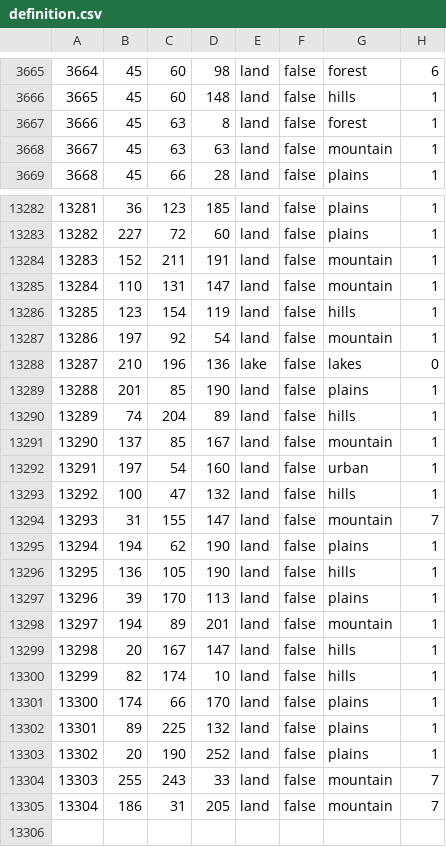
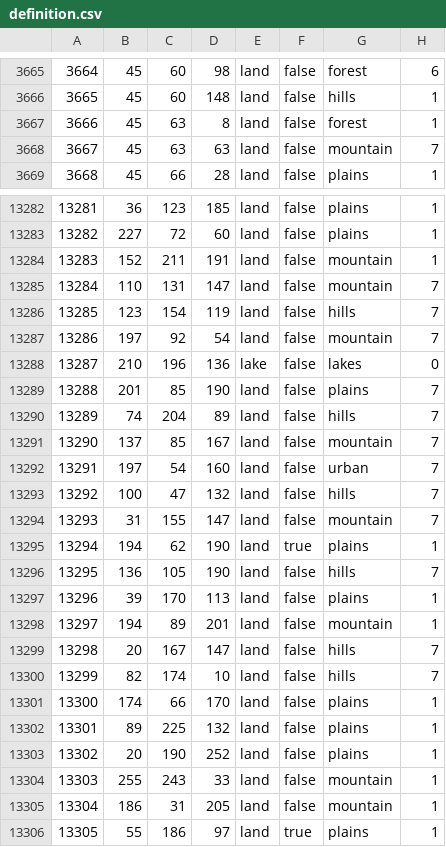
Before and after one commit to panadolchick/red-phoenix, a CSV file: map/definition.csv, drawn as a sheet; only a part is shown, gaps mark what is left out; the diff covers the shown part only.

```diff
--- a/map/definition.csv
+++ b/map/definition.csv
@@ -3667,3 +3667,3 @@
 3666;45;63;8;land;false;forest;1
-3667;45;63;63;land;false;mountain;1
+3667;45;63;63;land;false;mountain;7
 3668;45;66;28;land;false;plains;1
@@ -13284,18 +13284,18 @@
 13283;152;211;191;land;false;mountain;1
-13284;110;131;147;land;false;mountain;1
-13285;123;154;119;land;false;hills;1
-13286;197;92;54;land;false;mountain;1
+13284;110;131;147;land;false;mountain;7
+13285;123;154;119;land;false;hills;7
+13286;197;92;54;land;false;mountain;7
 13287;210;196;136;lake;false;lakes;0
-13288;201;85;190;land;false;plains;1
-13289;74;204;89;land;false;hills;1
-13290;137;85;167;land;false;mountain;1
-13291;197;54;160;land;false;urban;1
-13292;100;47;132;land;false;hills;1
+13288;201;85;190;land;false;plains;7
+13289;74;204;89;land;false;hills;7
+13290;137;85;167;land;false;mountain;7
+13291;197;54;160;land;false;urban;7
+13292;100;47;132;land;false;hills;7
 13293;31;155;147;land;false;mountain;7
-13294;194;62;190;land;false;plains;1
-13295;136;105;190;land;false;hills;1
+13294;194;62;190;land;true;plains;1
+13295;136;105;190;land;false;hills;7
 13296;39;170;113;land;false;plains;1
 13297;194;89;201;land;false;mountain;1
-13298;20;167;147;land;false;hills;1
-13299;82;174;10;land;false;hills;1
+13298;20;167;147;land;false;hills;7
+13299;82;174;10;land;false;hills;7
 13300;174;66;170;land;false;plains;1
@@ -13303,3 +13303,4 @@
 13302;20;190;252;land;false;plains;1
-13303;255;243;33;land;false;mountain;7
-13304;186;31;205;land;false;mountain;7
+13303;255;243;33;land;false;mountain;1
+13304;186;31;205;land;false;mountain;1
+13305;55;186;97;land;true;plains;1
```
Also changed, not shown: 7 edited cells elsewhere in this file, 6 other files.
